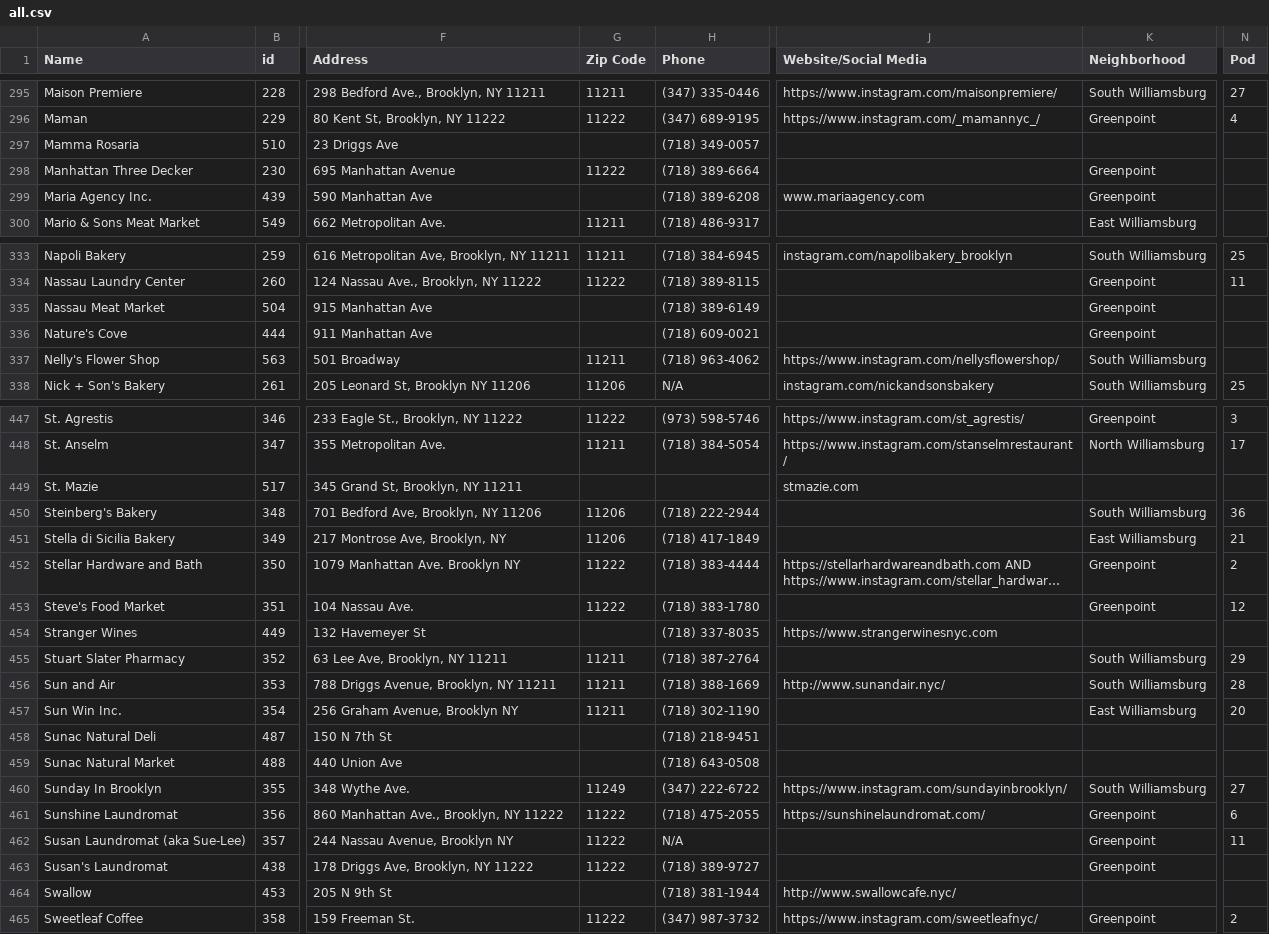
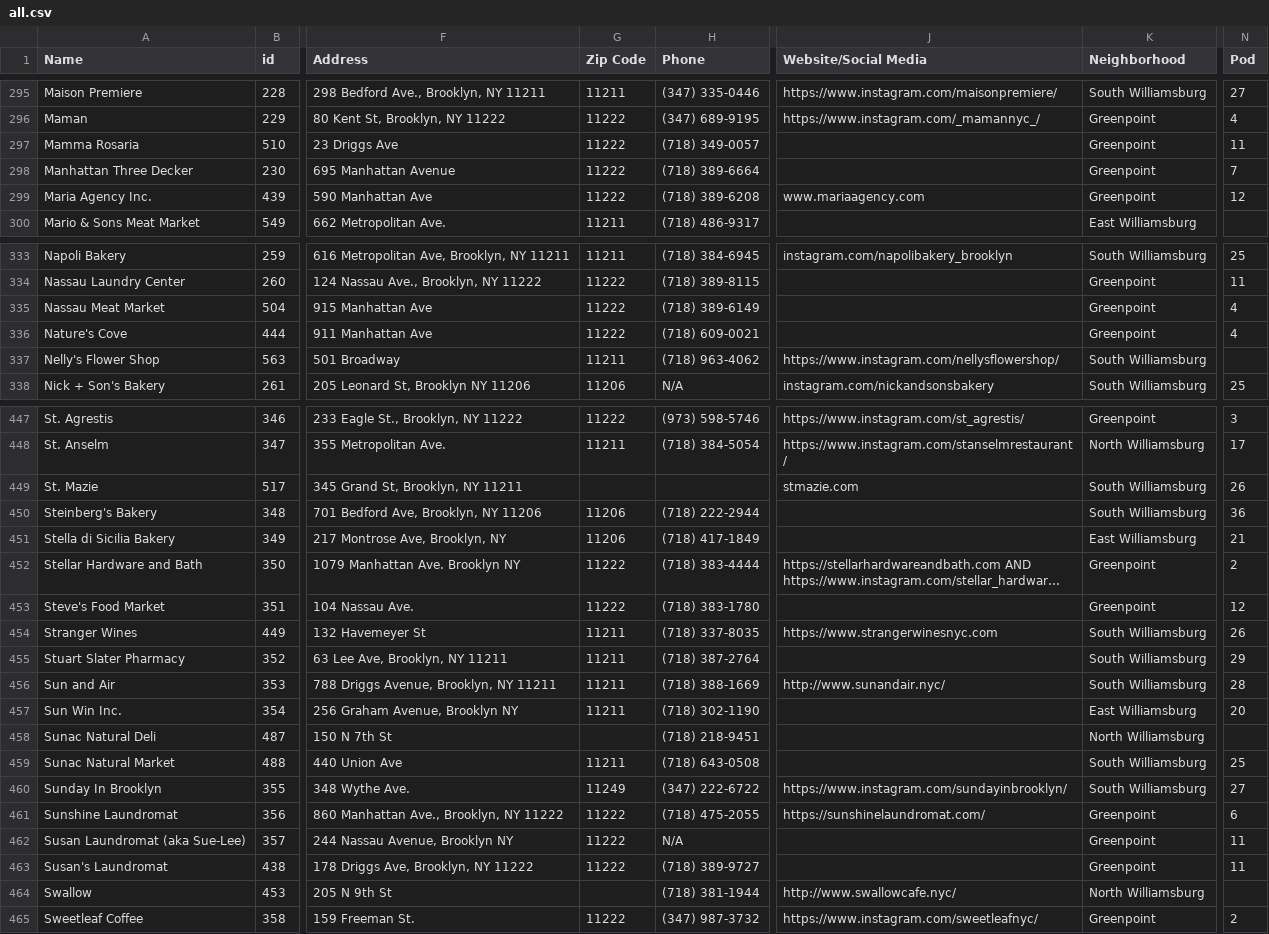
Before and after one commit to yizongk/whats-open-north-brooklyn, a CSV file: data/all.csv, drawn as a sheet; only a part is shown, gaps mark what is left out; long unchanged cells end in …; the diff covers the shown part only; the diff names each change by its address in the sheet, - before the commit and + after, or states it on an @@ line.

```diff
--- a/data/all.csv
+++ b/data/all.csv
-G297 (Zip Code): (empty)
+G297 (Zip Code): 11222
-K297 (Neighborhood): (empty)
+K297 (Neighborhood): Greenpoint
-N297 (Pod): (empty)
+N297 (Pod): 11
-N298 (Pod): (empty)
+N298 (Pod): 7
-G299 (Zip Code): (empty)
+G299 (Zip Code): 11222
-N299 (Pod): (empty)
+N299 (Pod): 12
-G335:G336 (Zip Code): (empty)
+G335:G336 (Zip Code): 11222
-N335:N336 (Pod): (empty)
+N335:N336 (Pod): 4
-K449 (Neighborhood): (empty)
+K449 (Neighborhood): South Williamsburg
-N449 (Pod): (empty)
+N449 (Pod): 26
-G454 (Zip Code): (empty)
+G454 (Zip Code): 11211
-K454 (Neighborhood): (empty)
+K454 (Neighborhood): South Williamsburg
-N454 (Pod): (empty)
+N454 (Pod): 26
-K458 (Neighborhood): (empty)
+K458 (Neighborhood): North Williamsburg
-G459 (Zip Code): (empty)
+G459 (Zip Code): 11211
-K459 (Neighborhood): (empty)
+K459 (Neighborhood): South Williamsburg
-N459 (Pod): (empty)
+N459 (Pod): 25
-N463 (Pod): (empty)
+N463 (Pod): 11
-K464 (Neighborhood): (empty)
+K464 (Neighborhood): North Williamsburg
```
Also changed, not shown: 1 removed row and 82 edited cells elsewhere in this file.
